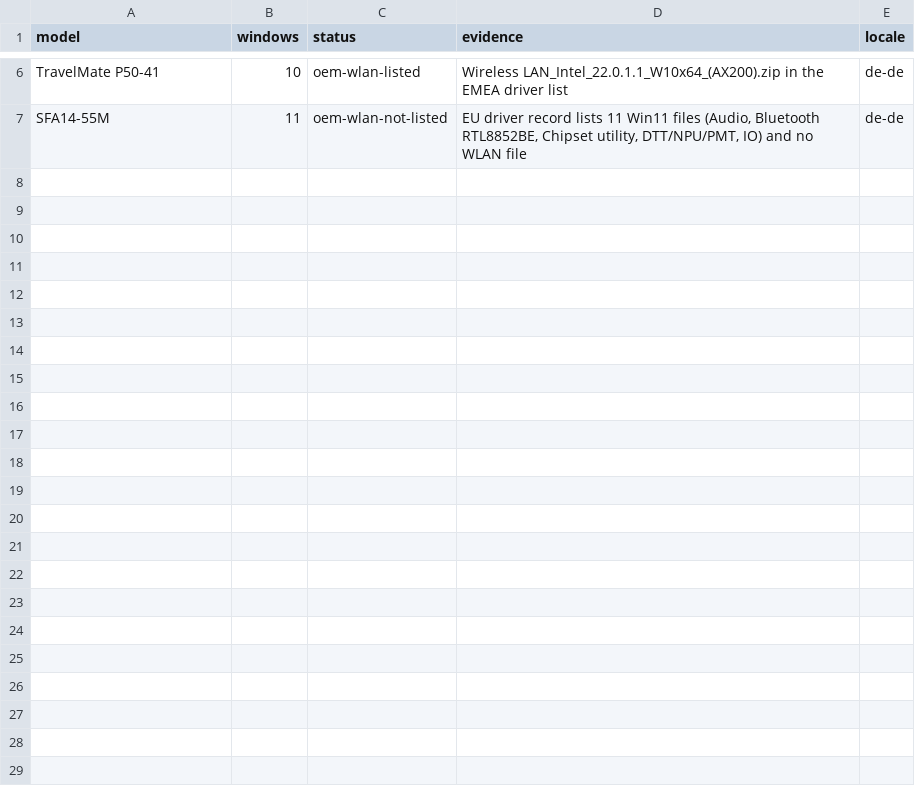
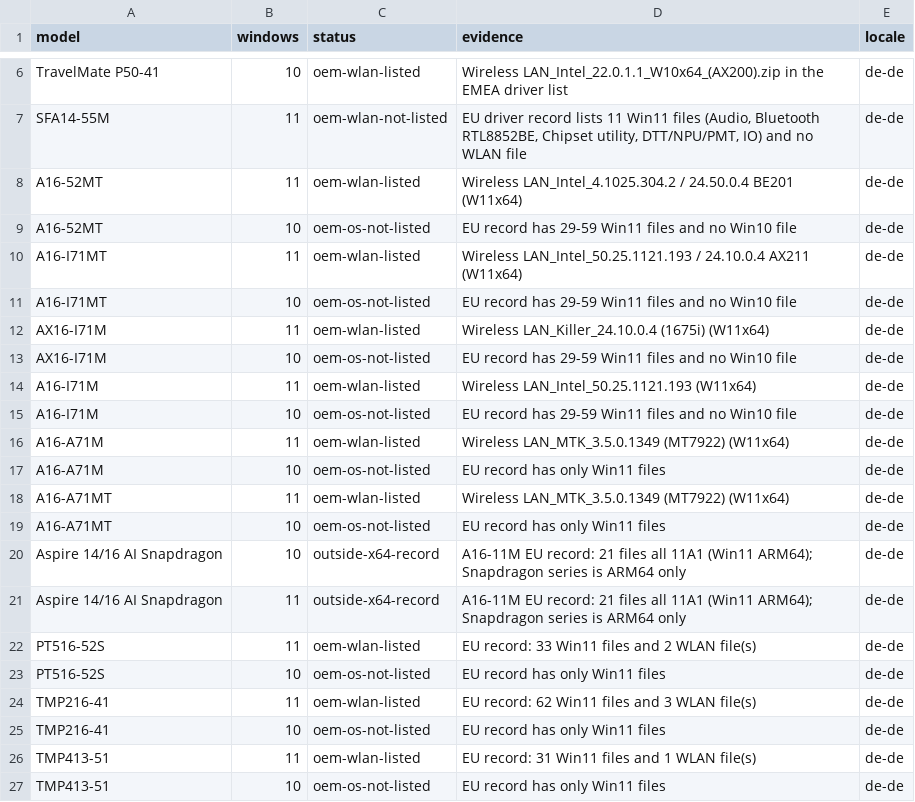
Before and after one commit to akikazu-pc/hardware-check, a CSV file: docs/network-rescue-acer-locale-proof.csv, drawn as a sheet; only a part is shown, gaps mark what is left out; the diff names each change by its address in the sheet, - before the commit and + after, or states it on an @@ line.

```diff
--- a/docs/network-rescue-acer-locale-proof.csv
+++ b/docs/network-rescue-acer-locale-proof.csv
+row 8: A16-52MT | 11 | oem-wlan-listed | Wireless LAN_Intel_4.1025.304.2 / 24.50.0.4 BE201 (W11x64) | de-de
+row 9: A16-52MT | 10 | oem-os-not-listed | EU record has 29-59 Win11 files and no Win10 file | de-de
+row 10: A16-I71MT | 11 | oem-wlan-listed | Wireless LAN_Intel_50.25.1121.193 / 24.10.0.4 AX211 (W11x64) | de-de
+row 11: A16-I71MT | 10 | oem-os-not-listed | EU record has 29-59 Win11 files and no Win10 file | de-de
+row 12: AX16-I71M | 11 | oem-wlan-listed | Wireless LAN_Killer_24.10.0.4 (1675i) (W11x64) | de-de
+row 13: AX16-I71M | 10 | oem-os-not-listed | EU record has 29-59 Win11 files and no Win10 file | de-de
+row 14: A16-I71M | 11 | oem-wlan-listed | Wireless LAN_Intel_50.25.1121.193 (W11x64) | de-de
+row 15: A16-I71M | 10 | oem-os-not-listed | EU record has 29-59 Win11 files and no Win10 file | de-de
+row 16: A16-A71M | 11 | oem-wlan-listed | Wireless LAN_MTK_3.5.0.1349 (MT7922) (W11x64) | de-de
+row 17: A16-A71M | 10 | oem-os-not-listed | EU record has only Win11 files | de-de
+row 18: A16-A71MT | 11 | oem-wlan-listed | Wireless LAN_MTK_3.5.0.1349 (MT7922) (W11x64) | de-de
+row 19: A16-A71MT | 10 | oem-os-not-listed | EU record has only Win11 files | de-de
+row 20: Aspire 14/16 AI Snapdragon | 10 | outside-x64-record | A16-11M EU record: 21 files all 11A1 (Win11 ARM64); Snapdragon series is ARM64 only | de-de
+row 21: Aspire 14/16 AI Snapdragon | 11 | outside-x64-record | A16-11M EU record: 21 files all 11A1 (Win11 ARM64); Snapdragon series is ARM64 only | de-de
+row 22: PT516-52S | 11 | oem-wlan-listed | EU record: 33 Win11 files and 2 WLAN file(s) | de-de
+row 23: PT516-52S | 10 | oem-os-not-listed | EU record has only Win11 files | de-de
+row 24: TMP216-41 | 11 | oem-wlan-listed | EU record: 62 Win11 files and 3 WLAN file(s) | de-de
+row 25: TMP216-41 | 10 | oem-os-not-listed | EU record has only Win11 files | de-de
+row 26: TMP413-51 | 11 | oem-wlan-listed | EU record: 31 Win11 files and 1 WLAN file(s) | de-de
+row 27: TMP413-51 | 10 | oem-os-not-listed | EU record has only Win11 files | de-de
```
Also changed, not shown: docs/network-rescue-asus-laptop-os-proof.csv, docs/network-rescue-model-gaps.csv, 3 other files.
